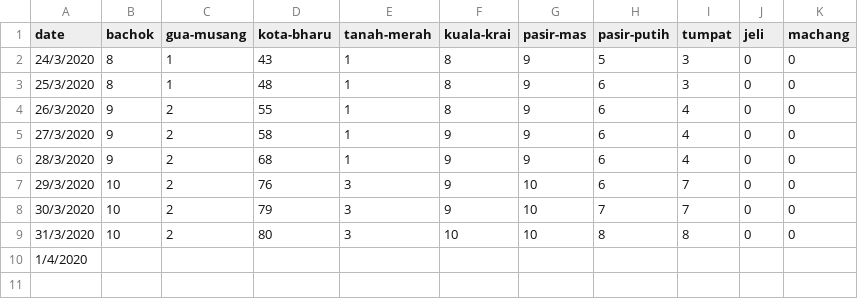
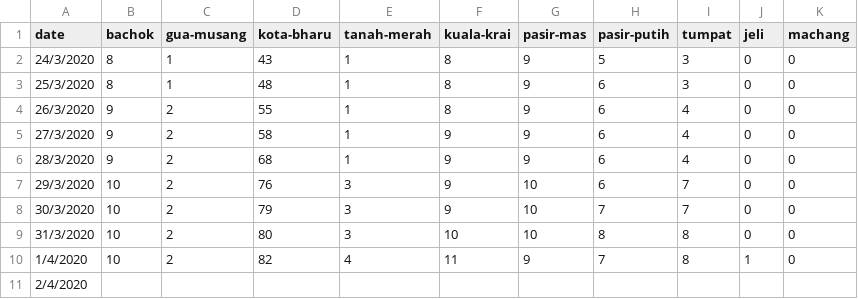
Before and after one commit to ynshung/covid-19-malaysia, a CSV file: districts/covid-19-my-kelantan.csv, drawn as a sheet.

Commit message:
Update covid-19-my-kelantan.csv

```diff
--- a/districts/covid-19-my-kelantan.csv
+++ b/districts/covid-19-my-kelantan.csv
@@ -9,2 +9,3 @@ date,bachok,gua-musang,kota-bharu,tanah-merah,kuala-krai,pasir-mas,pasir-putih,t
 31/3/2020,10,2,80,3,10,10,8,8,0,0
-1/4/2020,,,,,,,,,,
+1/4/2020,10,2,82,4,11,9,7,8,1,0
+2/4/2020,,,,,,,,,,
```
